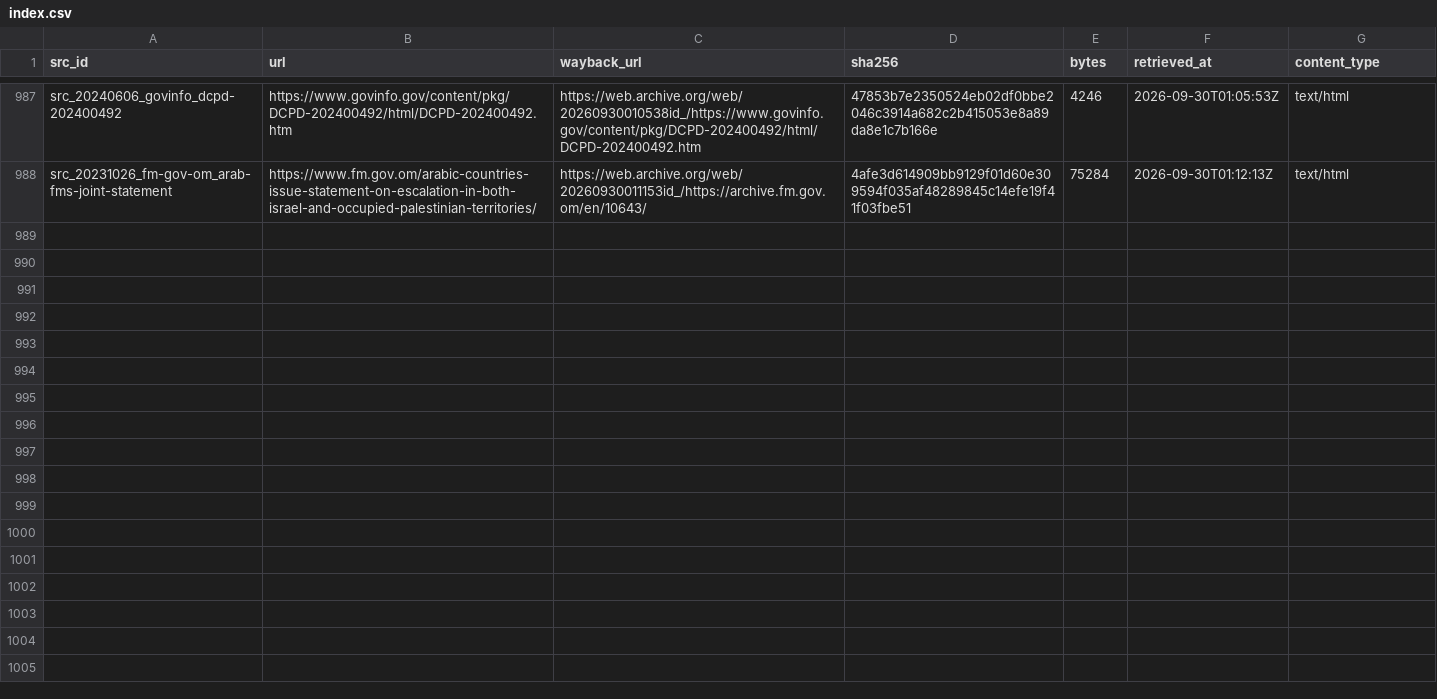
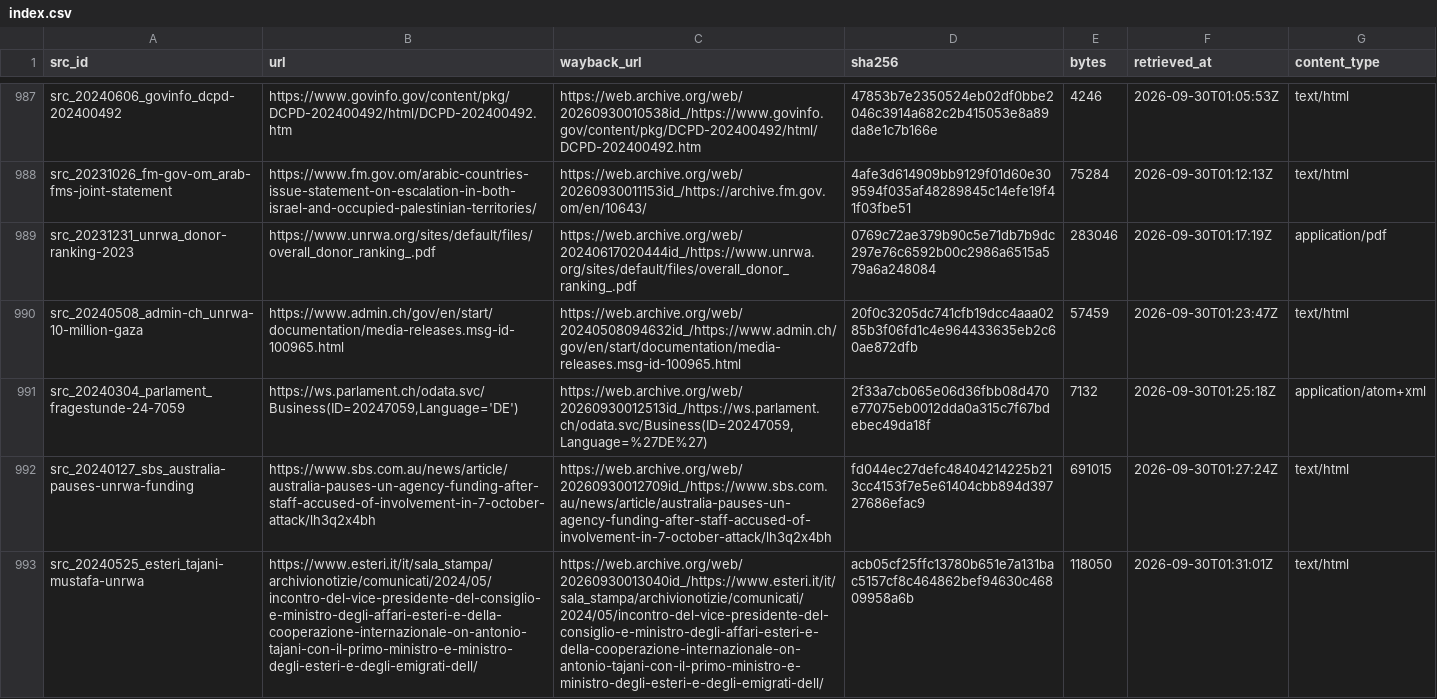
Before and after one commit to mohazed/GAI, a CSV file: archive/index.csv, drawn as a sheet; only a part is shown, gaps mark what is left out; the diff names each change by its address in the sheet, - before the commit and + after, or states it on an @@ line.

```diff
--- a/archive/index.csv
+++ b/archive/index.csv
+row 989: src_20231231_unrwa_donor-ranking-2023 | https://www.unrwa.org/sites/default/files/overall_donor_ranking_.pdf | https://web.archive.org/web/20240617020444id_/https://www.unrwa.org/sites/default/files/overall_donor_ranking_.pdf | 0769c72ae379b90c5e71db7b9dc297e76c6592b00c2986a6515a579a6a248084 | 283046 | 2026-09-30T01:17:19Z | application/pdf
+row 990: src_20240508_admin-ch_unrwa-10-million-gaza | https://www.admin.ch/gov/en/start/documentation/media-releases.msg-id-100965.html | https://web.archive.org/web/20240508094632id_/https://www.admin.ch/gov/en/start/documentation/media-releases.msg-id-100965.html | 20f0c3205dc741cfb19dcc4aaa0285b3f06fd1c4e964433635eb2c60ae872dfb | 57459 | 2026-09-30T01:23:47Z | text/html
+row 991: src_20240304_parlament_fragestunde-24-7059 | https://ws.parlament.ch/odata.svc/Business(ID=20247059,Language='DE') | https://web.archive.org/web/20260930012513id_/https://ws.parlament.ch/odata.svc/Business(ID=20247059,Language=%27DE%27) | 2f33a7cb065e06d36fbb08d470e77075eb0012dda0a315c7f67bdebec49da18f | 7132 | 2026-09-30T01:25:18Z | application/atom+xml
+row 992: src_20240127_sbs_australia-pauses-unrwa-funding | https://www.sbs.com.au/news/article/australia-pauses-un-agency-funding-after-staff-accused-of-involvement-in-7-october-attack/lh3q2x4bh | https://web.archive.org/web/20260930012709id_/https://www.sbs.com.au/news/article/australia-pauses-un-agency-funding-after-staff-accused-of-involvement-in-7-october-attack/lh3q2x4bh | fd044ec27defc48404214225b213cc4153f7e5e61404cbb894d39727686efac9 | 691015 | 2026-09-30T01:27:24Z | text/html
+row 993: src_20240525_esteri_tajani-mustafa-unrwa | https://www.esteri.it/it/sala_stampa/archivionotizie/comunicati/2024/05/incontro-del-vice-presidente-del-consiglio-e-ministro-degli-affari-esteri-e-della-cooperazione-internazionale-on-antonio-tajani-con-il-primo-ministro-e-ministro-degli-esteri-e-degli-emigrati-dell/ | https://web.archive.org/web/20260930013040id_/https://www.esteri.it/it/sala_stampa/archivionotizie/comunicati/2024/05/incontro-del-vice-presidente-del-consiglio-e-ministro-degli-affari-esteri-e-della-cooperazione-internazionale-on-antonio-tajani-con-il-primo-ministro-e-ministro-degli-esteri-e-degli-emigrati-dell/ | acb05cf25ffc13780b651e7a131bac5157cf8c464862bef94630c46809958a6b | 118050 | 2026-09-30T01:31:01Z | text/html
```
Also changed, not shown: 49 other files.
